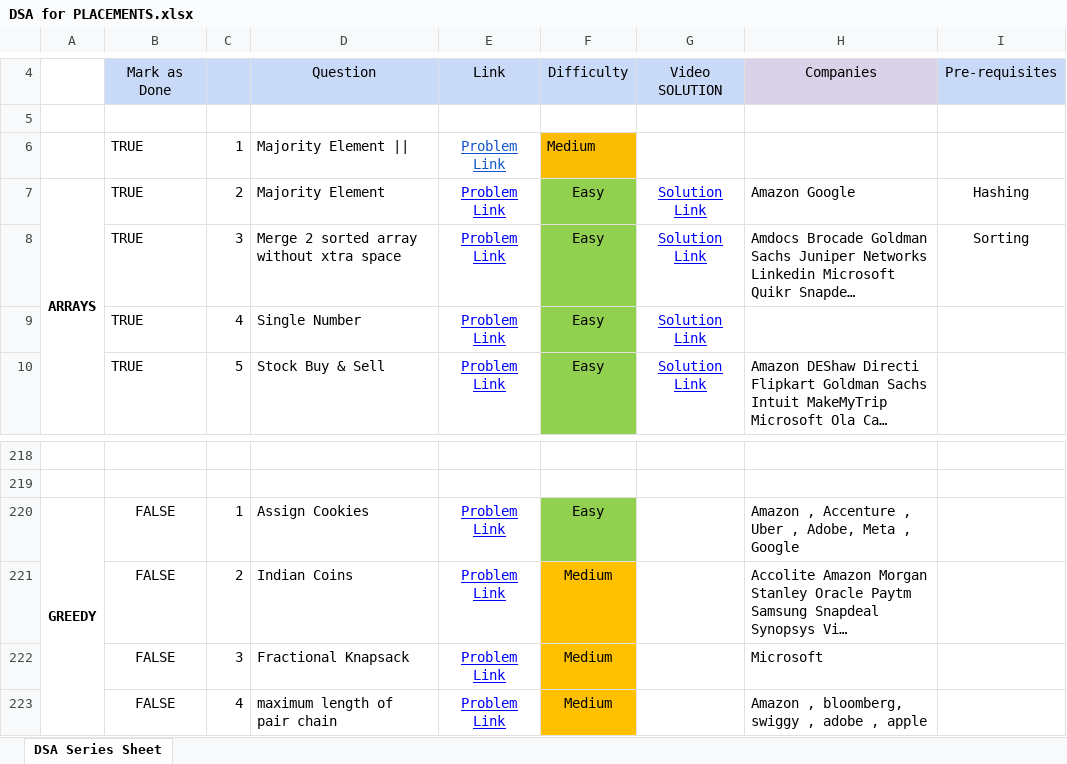
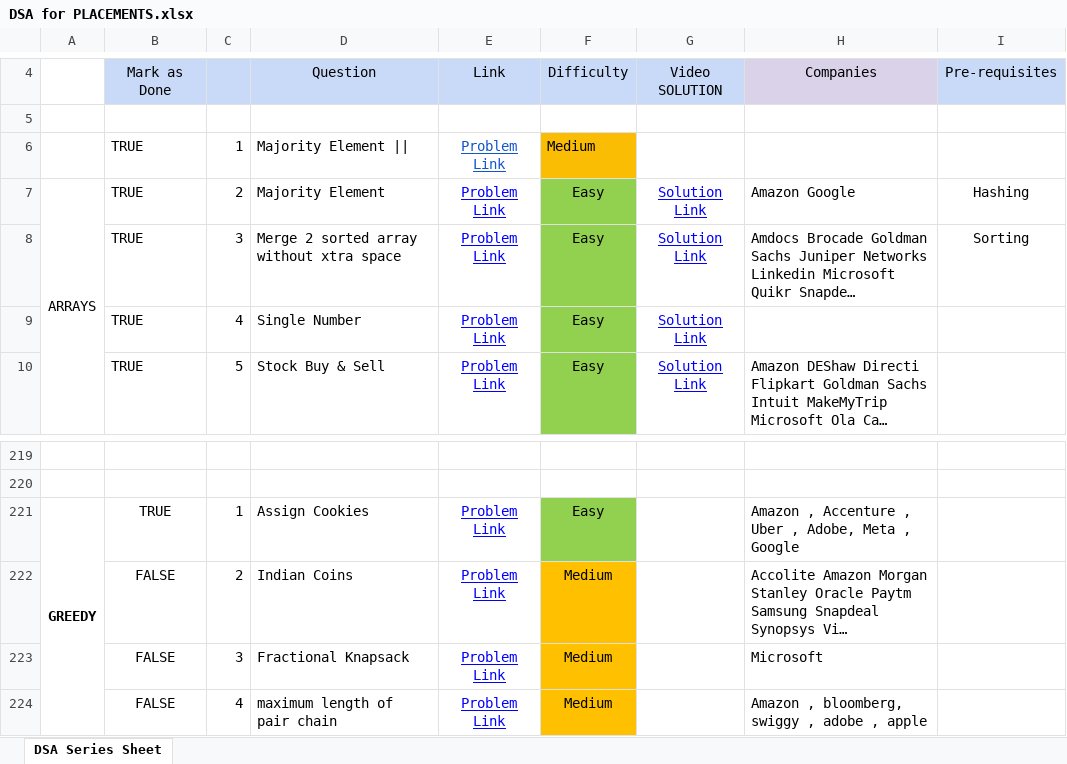
Before and after one commit to saaim12/DSA-Python, an Excel workbook: DSA for PLACEMENTS.xlsx, sheet DSA Series Sheet, drawn as a sheet; only a part is shown, gaps mark what is left out; long unchanged cells end in …; values as stored, in another font and other column widths than the file's, no borders; addresses are those after the commit; the diff covers the shown part only; the diff names each change by its address in the sheet, - before the commit and + after, or states it on an @@ line.

```diff
--- a/DSA for PLACEMENTS.xlsx (sheet DSA Series Sheet)
+++ b/DSA for PLACEMENTS.xlsx (sheet DSA Series Sheet)
-A7 bold: on
+A7 bold: off
-B221: FALSE
+B221: TRUE
```
Also changed, not shown: 2 added rows, 1 removed row, 27 edited cells and cell formats elsewhere in this sheet, 1 other file.
